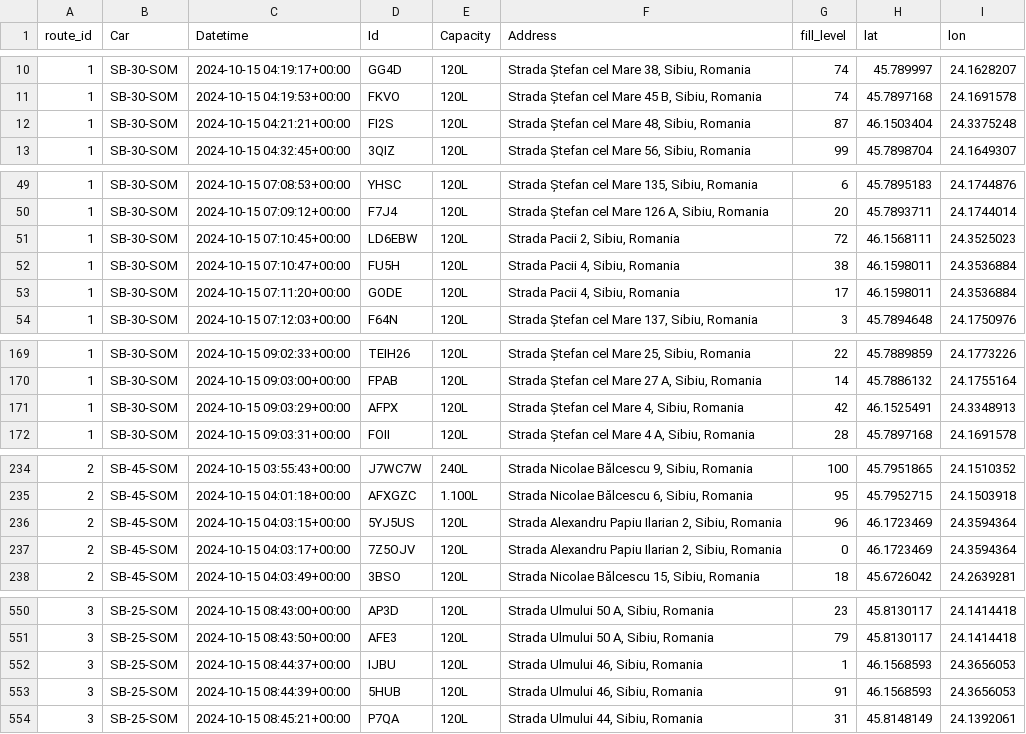
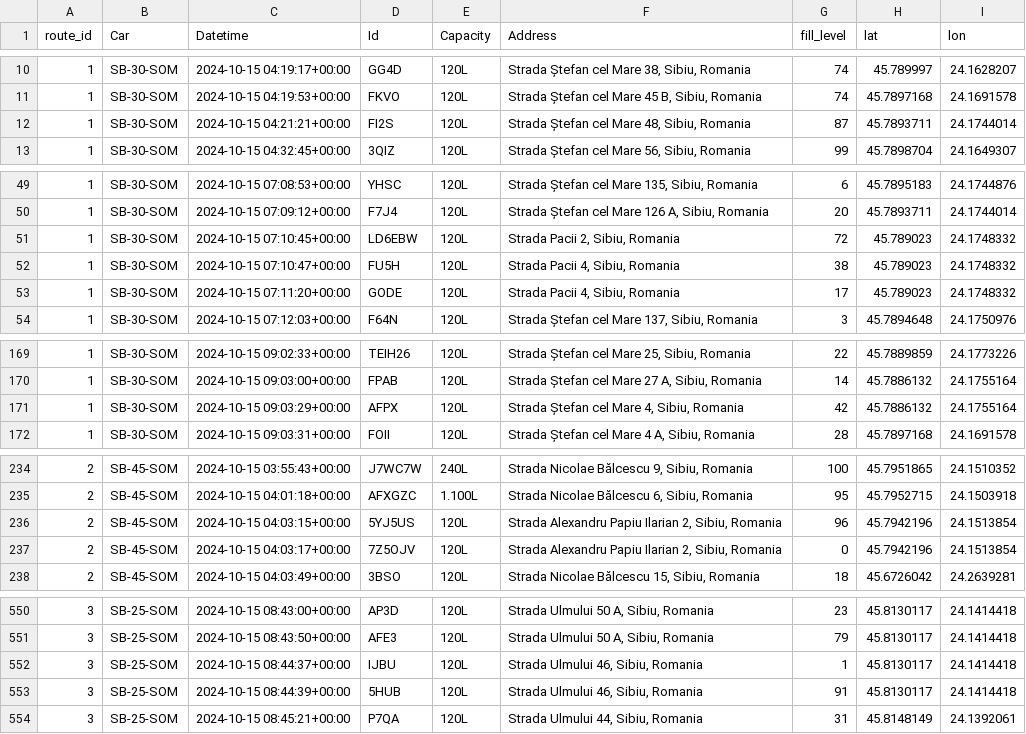
Before and after one commit to ClaudiaBanciu/aiot-waste-collection-optimization, a CSV file: data/processed/dataset_geocoded.csv, drawn as a sheet; only a part is shown, gaps mark what is left out; the diff covers the shown part only.

```diff
--- a/data/processed/dataset_geocoded.csv
+++ b/data/processed/dataset_geocoded.csv
@@ -11,3 +11,3 @@ route_id,Car,Datetime,Id,Capacity,Address,fill_level,lat,lon
 1,SB-30-SOM,2024-10-15 04:19:53+00:00,FKVO,120L,"Strada Ștefan cel Mare 45 B, Sibiu, Romania",74,45.7897168,24.1691578
-1,SB-30-SOM,2024-10-15 04:21:21+00:00,FI2S,120L,"Strada Ștefan cel Mare 48, Sibiu, Romania",87,46.1503404,24.3375248
+1,SB-30-SOM,2024-10-15 04:21:21+00:00,FI2S,120L,"Strada Ștefan cel Mare 48, Sibiu, Romania",87,45.7893711,24.1744014
 1,SB-30-SOM,2024-10-15 04:32:45+00:00,3QIZ,120L,"Strada Ștefan cel Mare 56, Sibiu, Romania",99,45.7898704,24.1649307
@@ -50,5 +50,5 @@ route_id,Car,Datetime,Id,Capacity,Address,fill_level,lat,lon
 1,SB-30-SOM,2024-10-15 07:09:12+00:00,F7J4,120L,"Strada Ștefan cel Mare 126 A, Sibiu, Romania",20,45.7893711,24.1744014
-1,SB-30-SOM,2024-10-15 07:10:45+00:00,LD6EBW,120L,"Strada Pacii 2, Sibiu, Romania",72,46.1568111,24.3525023
-1,SB-30-SOM,2024-10-15 07:10:47+00:00,FU5H,120L,"Strada Pacii 4, Sibiu, Romania",38,46.1598011,24.3536884
-1,SB-30-SOM,2024-10-15 07:11:20+00:00,GODE,120L,"Strada Pacii 4, Sibiu, Romania",17,46.1598011,24.3536884
+1,SB-30-SOM,2024-10-15 07:10:45+00:00,LD6EBW,120L,"Strada Pacii 2, Sibiu, Romania",72,45.789023,24.1748332
+1,SB-30-SOM,2024-10-15 07:10:47+00:00,FU5H,120L,"Strada Pacii 4, Sibiu, Romania",38,45.789023,24.1748332
+1,SB-30-SOM,2024-10-15 07:11:20+00:00,GODE,120L,"Strada Pacii 4, Sibiu, Romania",17,45.789023,24.1748332
 1,SB-30-SOM,2024-10-15 07:12:03+00:00,F64N,120L,"Strada Ștefan cel Mare 137, Sibiu, Romania",3,45.7894648,24.1750976
@@ -170,3 +170,3 @@ route_id,Car,Datetime,Id,Capacity,Address,fill_level,lat,lon
 1,SB-30-SOM,2024-10-15 09:03:00+00:00,FPAB,120L,"Strada Ștefan cel Mare 27 A, Sibiu, Romania",14,45.7886132,24.1755164
-1,SB-30-SOM,2024-10-15 09:03:29+00:00,AFPX,120L,"Strada Ștefan cel Mare 4, Sibiu, Romania",42,46.1525491,24.3348913
+1,SB-30-SOM,2024-10-15 09:03:29+00:00,AFPX,120L,"Strada Ștefan cel Mare 4, Sibiu, Romania",42,45.7886132,24.1755164
 1,SB-30-SOM,2024-10-15 09:03:31+00:00,FOII,120L,"Strada Ștefan cel Mare 4 A, Sibiu, Romania",28,45.7897168,24.1691578
@@ -235,4 +235,4 @@ route_id,Car,Datetime,Id,Capacity,Address,fill_level,lat,lon
 2,SB-45-SOM,2024-10-15 04:01:18+00:00,AFXGZC,1.100L,"Strada Nicolae Bălcescu 6, Sibiu, Romania",95,45.7952715,24.1503918
-2,SB-45-SOM,2024-10-15 04:03:15+00:00,5YJ5US,120L,"Strada Alexandru Papiu Ilarian 2, Sibiu, Romania",96,46.1723469,24.3594364
-2,SB-45-SOM,2024-10-15 04:03:17+00:00,7Z5OJV,120L,"Strada Alexandru Papiu Ilarian 2, Sibiu, Romania",0,46.1723469,24.3594364
+2,SB-45-SOM,2024-10-15 04:03:15+00:00,5YJ5US,120L,"Strada Alexandru Papiu Ilarian 2, Sibiu, Romania",96,45.7942196,24.1513854
+2,SB-45-SOM,2024-10-15 04:03:17+00:00,7Z5OJV,120L,"Strada Alexandru Papiu Ilarian 2, Sibiu, Romania",0,45.7942196,24.1513854
 2,SB-45-SOM,2024-10-15 04:03:49+00:00,3BSO,120L,"Strada Nicolae Bălcescu 15, Sibiu, Romania",18,45.6726042,24.2639281
@@ -551,4 +551,4 @@ route_id,Car,Datetime,Id,Capacity,Address,fill_level,lat,lon
 3,SB-25-SOM,2024-10-15 08:43:50+00:00,AFE3,120L,"Strada Ulmului 50 A, Sibiu, Romania",79,45.8130117,24.1414418
-3,SB-25-SOM,2024-10-15 08:44:37+00:00,IJBU,120L,"Strada Ulmului 46, Sibiu, Romania",1,46.1568593,24.3656053
-3,SB-25-SOM,2024-10-15 08:44:39+00:00,5HUB,120L,"Strada Ulmului 46, Sibiu, Romania",91,46.1568593,24.3656053
+3,SB-25-SOM,2024-10-15 08:44:37+00:00,IJBU,120L,"Strada Ulmului 46, Sibiu, Romania",1,45.8130117,24.1414418
+3,SB-25-SOM,2024-10-15 08:44:39+00:00,5HUB,120L,"Strada Ulmului 46, Sibiu, Romania",91,45.8130117,24.1414418
 3,SB-25-SOM,2024-10-15 08:45:21+00:00,P7QA,120L,"Strada Ulmului 44, Sibiu, Romania",31,45.8148149,24.1392061
```
Also changed, not shown: 38 edited cells elsewhere in this file, data/processed/geocache.csv, 5 other files.
